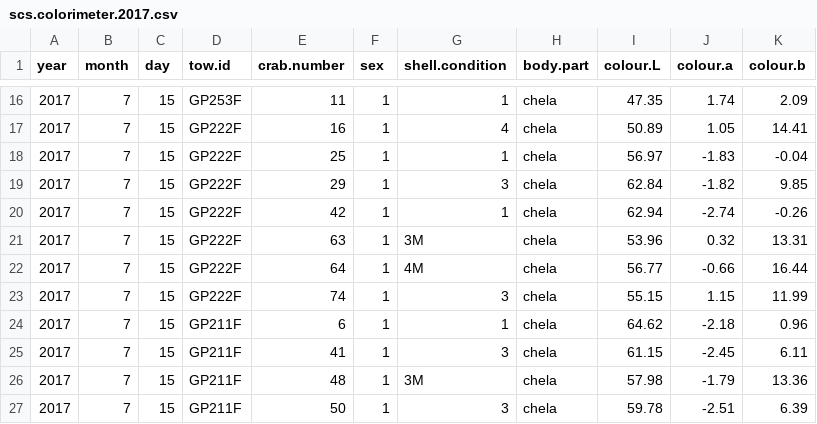
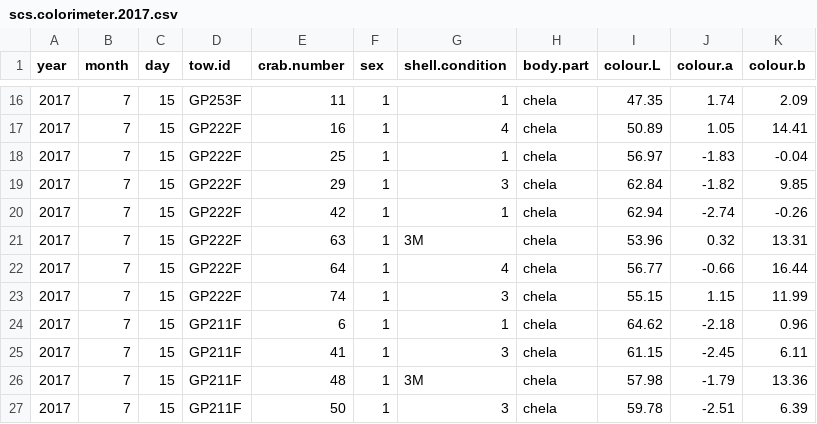
Before and after one commit to TobieSurette/gulf.data, a CSV file: inst/extdata/scs.colorimeter.2017.csv, drawn as a sheet; only a part is shown, gaps mark what is left out.

Commit message:
Adding colorimeter data

```diff
--- a/inst/extdata/scs.colorimeter.2017.csv
+++ b/inst/extdata/scs.colorimeter.2017.csv
@@ -21,3 +21,3 @@ year,month,day,tow.id,crab.number,sex,shell.condition,body.part,colour.L,colour.
 2017,7,15,GP222F,63,1,3M,chela,53.96,0.32,13.31
-2017,7,15,GP222F,64,1,4M,chela,56.77,-0.66,16.44
+2017,7,15,GP222F,64,1,4,chela,56.77,-0.66,16.44
 2017,7,15,GP222F,74,1,3,chela,55.15,1.15,11.99
```
Also changed, not shown: 1 other file.
